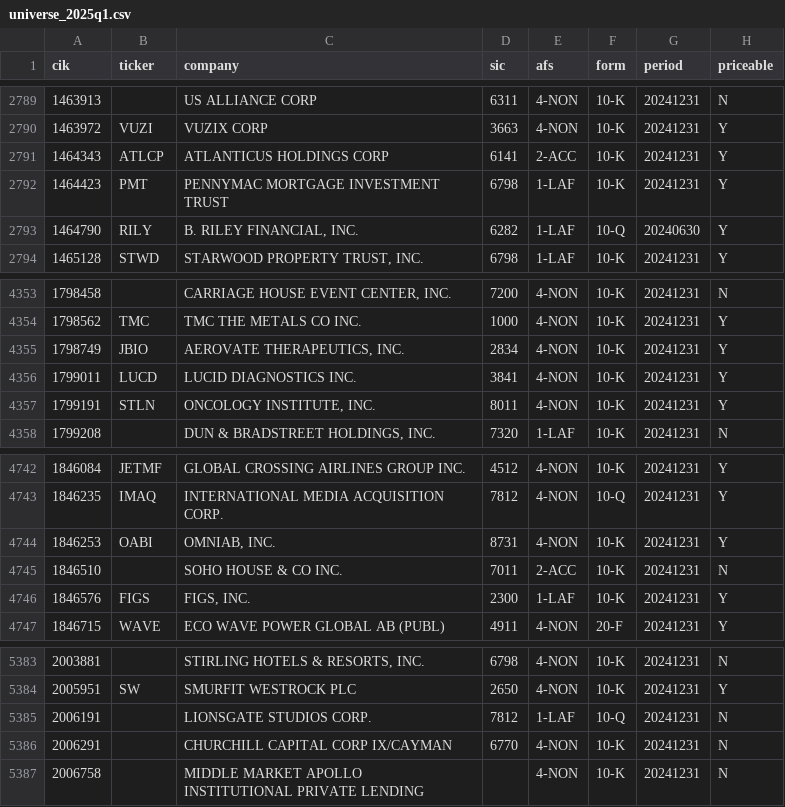
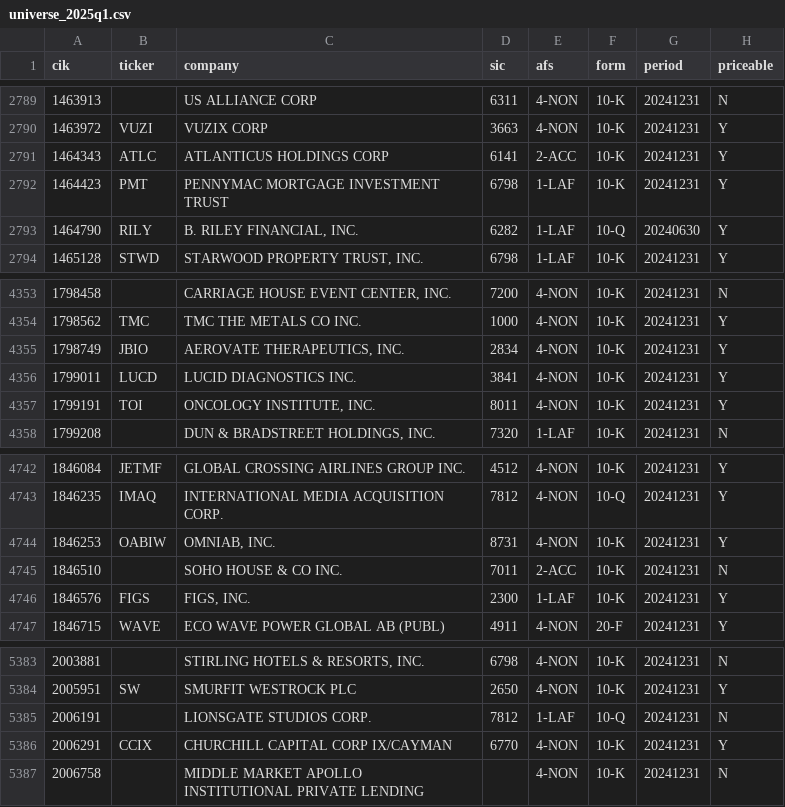
Before and after one commit to AttilaImecs/eqPredict, a CSV file: US_2007_onwards/pit/universe_2025q1.csv, drawn as a sheet; only a part is shown, gaps mark what is left out; the diff covers the shown part only.

```diff
--- a/US_2007_onwards/pit/universe_2025q1.csv
+++ b/US_2007_onwards/pit/universe_2025q1.csv
@@ -2790,3 +2790,3 @@ cik,ticker,company,sic,afs,form,period,priceable
 1463972,VUZI,VUZIX CORP,3663,4-NON,10-K,20241231,Y
-1464343,ATLCP,ATLANTICUS HOLDINGS CORP,6141,2-ACC,10-K,20241231,Y
+1464343,ATLC,ATLANTICUS HOLDINGS CORP,6141,2-ACC,10-K,20241231,Y
 1464423,PMT,PENNYMAC MORTGAGE INVESTMENT TRUST,6798,1-LAF,10-K,20241231,Y
@@ -4356,3 +4356,3 @@ cik,ticker,company,sic,afs,form,period,priceable
 1799011,LUCD,LUCID DIAGNOSTICS INC.,3841,4-NON,10-K,20241231,Y
-1799191,STLN,"ONCOLOGY INSTITUTE, INC.",8011,4-NON,10-K,20241231,Y
+1799191,TOI,"ONCOLOGY INSTITUTE, INC.",8011,4-NON,10-K,20241231,Y
 1799208,,"DUN & BRADSTREET HOLDINGS, INC.",7320,1-LAF,10-K,20241231,N
@@ -4743,3 +4743,3 @@ cik,ticker,company,sic,afs,form,period,priceable
 1846235,IMAQ,INTERNATIONAL MEDIA ACQUISITION CORP.,7812,4-NON,10-Q,20241231,Y
-1846253,OABI,"OMNIAB, INC.",8731,4-NON,10-K,20241231,Y
+1846253,OABIW,"OMNIAB, INC.",8731,4-NON,10-K,20241231,Y
 1846510,,SOHO HOUSE & CO INC.,7011,2-ACC,10-K,20241231,N
@@ -5385,3 +5385,3 @@ cik,ticker,company,sic,afs,form,period,priceable
 2006191,,LIONSGATE STUDIOS CORP.,7812,1-LAF,10-Q,20241231,N
-2006291,,CHURCHILL CAPITAL CORP IX/CAYMAN,6770,4-NON,10-K,20241231,N
+2006291,CCIX,CHURCHILL CAPITAL CORP IX/CAYMAN,6770,4-NON,10-K,20241231,Y
 2006758,,MIDDLE MARKET APOLLO INSTITUTIONAL PRIVATE LENDING,,4-NON,10-K,20241231,N
```
Also changed, not shown: 10 edited cells elsewhere in this file, US_2007_onwards/pit/universe_2024q3.csv, US_2007_onwards/pit/universe_2024q4.csv, 22 other files.
